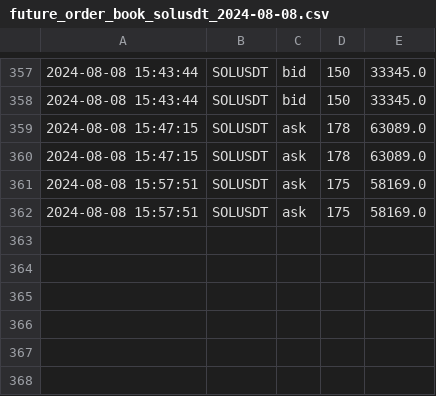
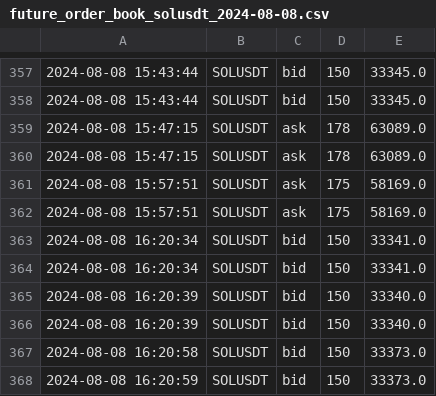
Before and after one commit to caotuanvu123/test_host, a CSV file: csv/futures/future_order_book_solusdt_2024-08-08.csv, drawn as a sheet; only a part is shown, gaps mark what is left out; the diff names each change by its address in the sheet, - before the commit and + after, or states it on an @@ line.

```diff
--- a/csv/futures/future_order_book_solusdt_2024-08-08.csv
+++ b/csv/futures/future_order_book_solusdt_2024-08-08.csv
+row 363: 2024-08-08 16:20:34 | SOLUSDT | bid | 150 | 33341.0
+row 364: 2024-08-08 16:20:34 | SOLUSDT | bid | 150 | 33341.0
+row 365: 2024-08-08 16:20:39 | SOLUSDT | bid | 150 | 33340.0
+row 366: 2024-08-08 16:20:39 | SOLUSDT | bid | 150 | 33340.0
+row 367: 2024-08-08 16:20:58 | SOLUSDT | bid | 150 | 33373.0
+row 368: 2024-08-08 16:20:59 | SOLUSDT | bid | 150 | 33373.0
```
Also changed, not shown: csv/futures/future_order_book_btcusdt_2024-08-08.csv, csv/futures/future_order_book_ethusdt_2024-08-08.csv.
